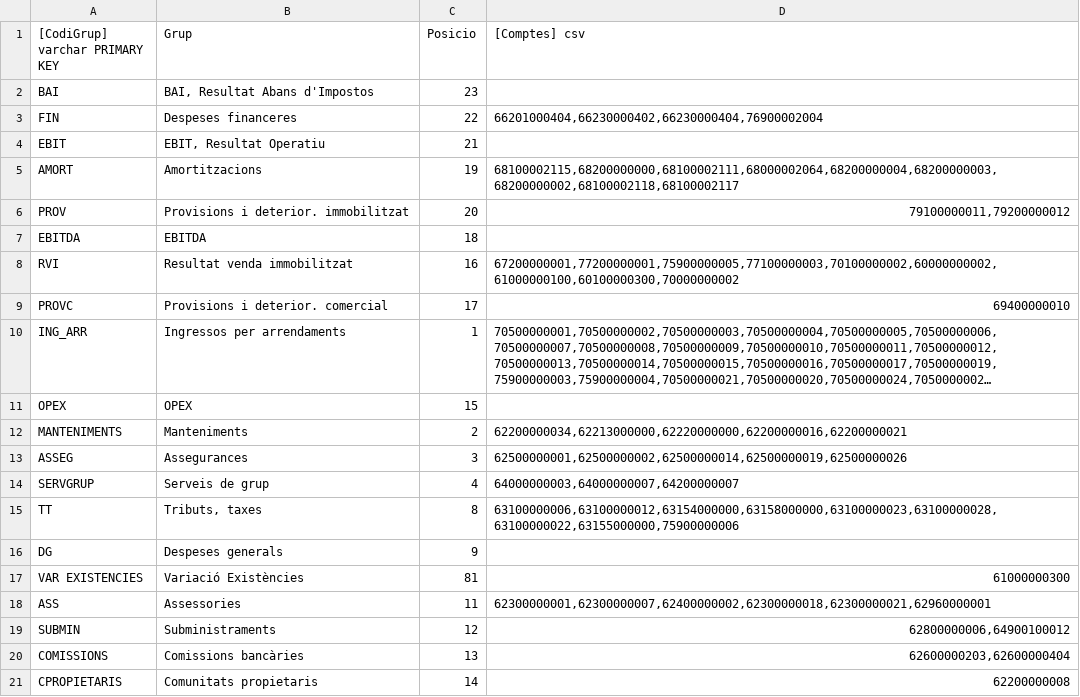
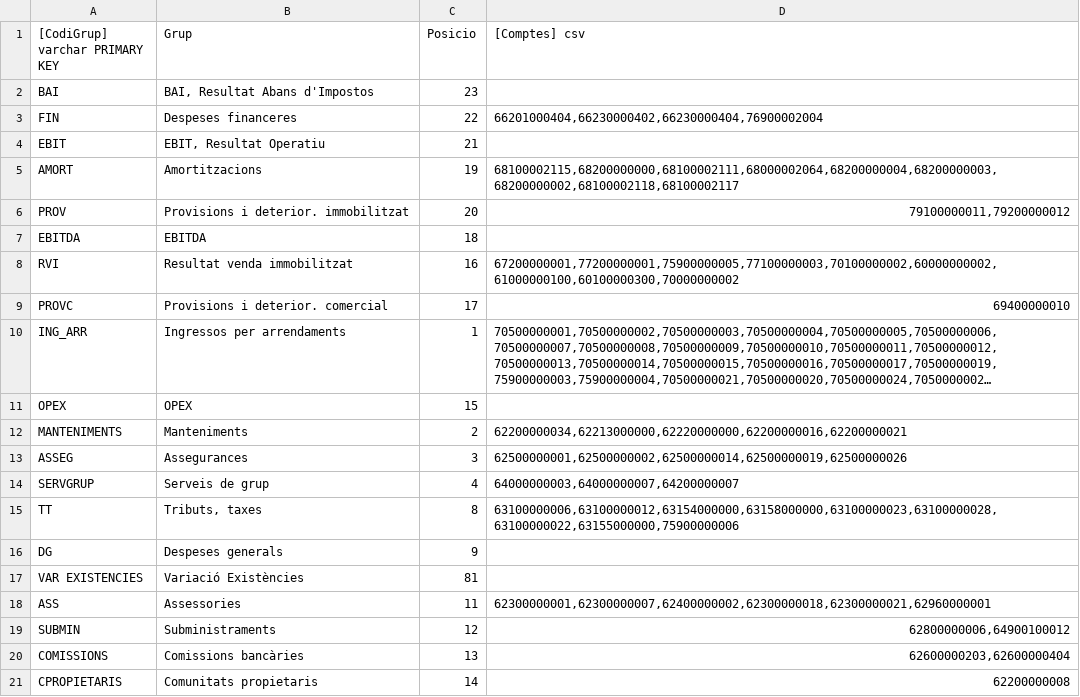
Before and after one commit to crono-bi/hjb-recursos, a CSV file: csv/HJB/PIG_Immobiliaria.csv, drawn as a sheet; long unchanged cells end in ….

Commit message:
Archivo editado `csv/HJB/PIG_Immobiliaria.csv`

```diff
--- a/csv/HJB/PIG_Immobiliaria.csv
+++ b/csv/HJB/PIG_Immobiliaria.csv
@@ -16,3 +16,3 @@ BAI;BAI, Resultat Abans d'Impostos;23;
     DG;Despeses generals;9;
-     VAR EXISTENCIES;Variació Existències;81;61000000300
+     VAR EXISTENCIES;Variació Existències;81;
      ASS;Assessories;11;62300000001,62300000007,62400000002,62300000018,62300000021,62960000001
```
